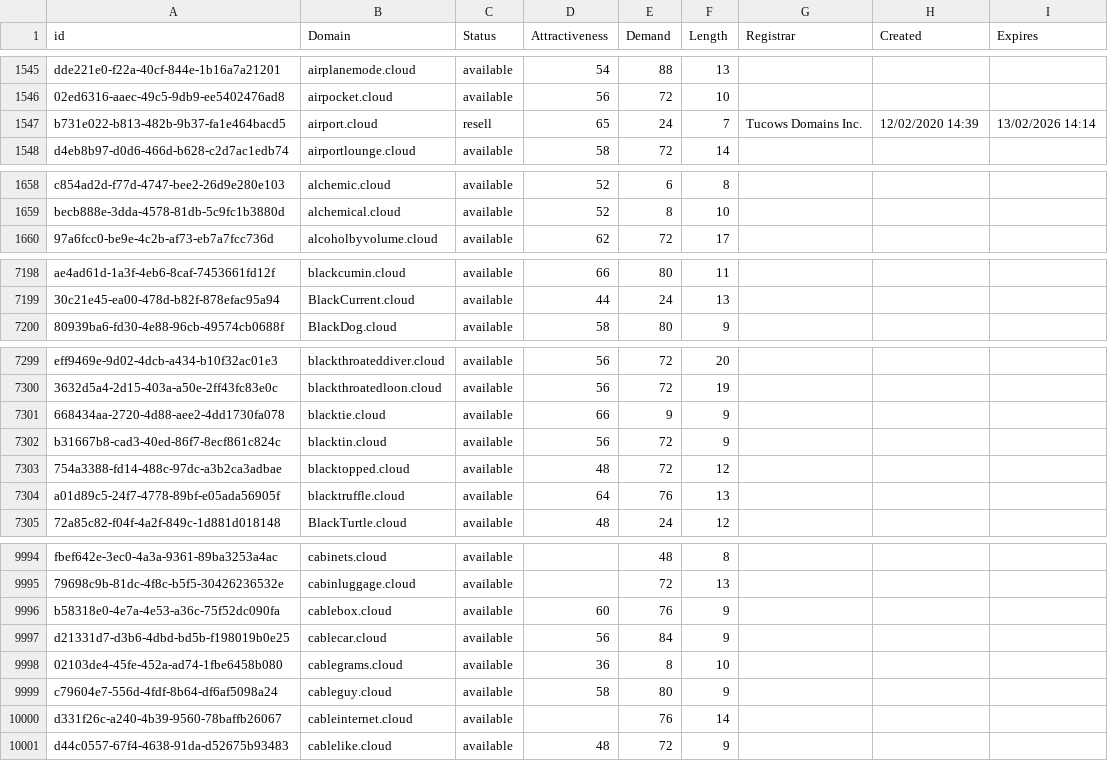
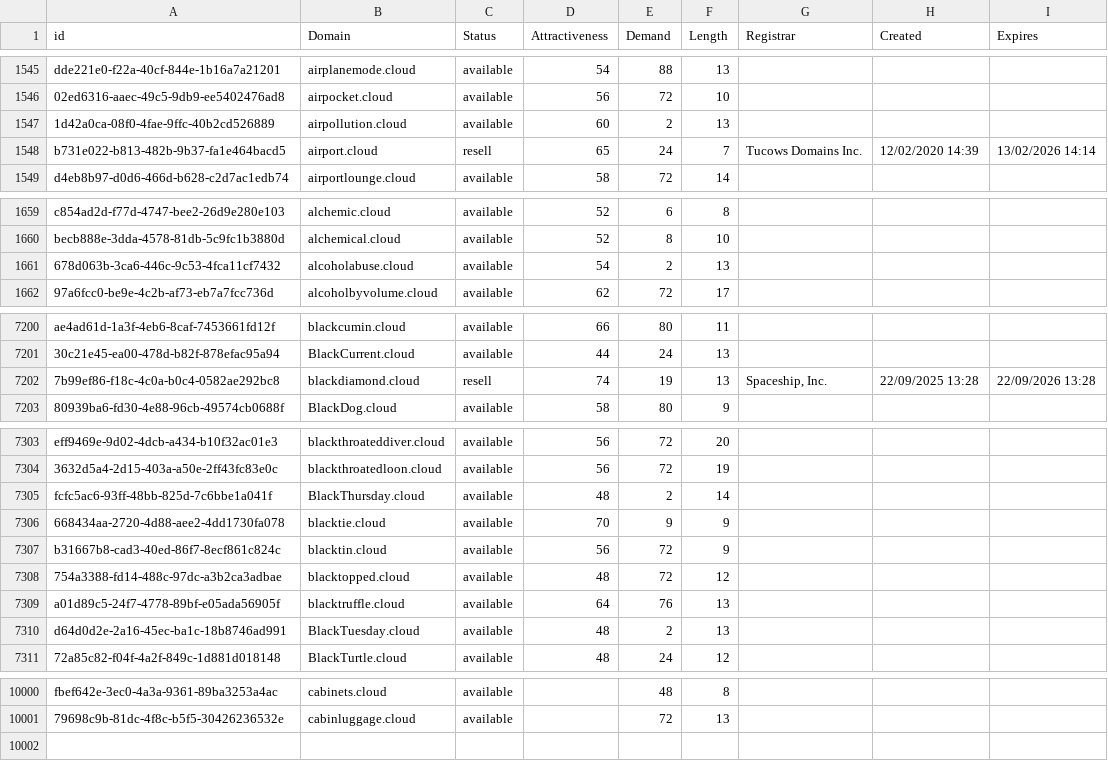
Before and after one commit to UniqueDomains/cloud-oneword-domains, a CSV file: cloud.csv, drawn as a sheet; only a part is shown, gaps mark what is left out; the diff covers the shown part only.

Commit message:
Domains update

```diff
--- a/cloud.csv
+++ b/cloud.csv
@@ -1546,2 +1546,3 @@ dde221e0-f22a-40cf-844e-1b16a7a21201,airplanemode.cloud,available,54,88,13,,,
 02ed6316-aaec-49c5-9db9-ee5402476ad8,airpocket.cloud,available,56,72,10,,,
+1d42a0ca-08f0-4fae-9ffc-40b2cd526889,airpollution.cloud,available,60,2,13,,,
 b731e022-b813-482b-9b37-fa1e464bacd5,airport.cloud,resell,65,24,7,Tucows Domains Inc.,12/02/2020 14:39,13/02/2026 14:14
@@ -1659,2 +1660,3 @@ c854ad2d-f77d-4747-bee2-26d9e280e103,alchemic.cloud,available,52,6,8,,,
 becb888e-3dda-4578-81db-5c9fc1b3880d,alchemical.cloud,available,52,8,10,,,
+678d063b-3ca6-446c-9c53-4fca11cf7432,alcoholabuse.cloud,available,54,2,13,,,
 97a6fcc0-be9e-4c2b-af73-eb7a7fcc736d,alcoholbyvolume.cloud,available,62,72,17,,,
@@ -7199,2 +7201,3 @@ ae4ad61d-1a3f-4eb6-8caf-7453661fd12f,blackcumin.cloud,available,66,80,11,,,
 30c21e45-ea00-478d-b82f-878efac95a94,BlackCurrent.cloud,available,44,24,13,,,
+7b99ef86-f18c-4c0a-b0c4-0582ae292bc8,blackdiamond.cloud,resell,74,19,13,"Spaceship, Inc.",22/09/2025 13:28,22/09/2026 13:28
 80939ba6-fd30-4e88-96cb-49574cb0688f,BlackDog.cloud,available,58,80,9,,,
@@ -7300,3 +7304,4 @@ eff9469e-9d02-4dcb-a434-b10f32ac01e3,blackthroateddiver.cloud,available,56,72,20
 3632d5a4-2d15-403a-a50e-2ff43fc83e0c,blackthroatedloon.cloud,available,56,72,19,,,
-668434aa-2720-4d88-aee2-4dd1730fa078,blacktie.cloud,available,66,9,9,,,
+fcfc5ac6-93ff-48bb-825d-7c6bbe1a041f,BlackThursday.cloud,available,48,2,14,,,
+668434aa-2720-4d88-aee2-4dd1730fa078,blacktie.cloud,available,70,9,9,,,
 b31667b8-cad3-40ed-86f7-8ecf861c824c,blacktin.cloud,available,56,72,9,,,
@@ -7304,2 +7309,3 @@ b31667b8-cad3-40ed-86f7-8ecf861c824c,blacktin.cloud,available,56,72,9,,,
 a01d89c5-24f7-4778-89bf-e05ada56905f,blacktruffle.cloud,available,64,76,13,,,
+d64d0d2e-2a16-45ec-ba1c-18b8746ad991,BlackTuesday.cloud,available,48,2,13,,,
 72a85c82-f04f-4a2f-849c-1d881d018148,BlackTurtle.cloud,available,48,24,12,,,
@@ -9995,7 +10001 @@ fbef642e-3ec0-4a3a-9361-89ba3253a4ac,cabinets.cloud,available,,48,8,,,
 79698c9b-81dc-4f8c-b5f5-30426236532e,cabinluggage.cloud,available,,72,13,,,
-b58318e0-4e7a-4e53-a36c-75f52dc090fa,cablebox.cloud,available,60,76,9,,,
-d21331d7-d3b6-4dbd-bd5b-f198019b0e25,cablecar.cloud,available,56,84,9,,,
-02103de4-45fe-452a-ad74-1fbe6458b080,cablegrams.cloud,available,36,8,10,,,
-c79604e7-556d-4fdf-8b64-df6af5098a24,cableguy.cloud,available,58,80,9,,,
-d331f26c-a240-4b39-9560-78baffb26067,cableinternet.cloud,available,,76,14,,,
-d44c0557-67f4-4638-91da-d52675b93483,cablelike.cloud,available,48,72,9,,,
```
Also changed, not shown: 1 added row and 58 edited cells elsewhere in this file, 1 other file.
